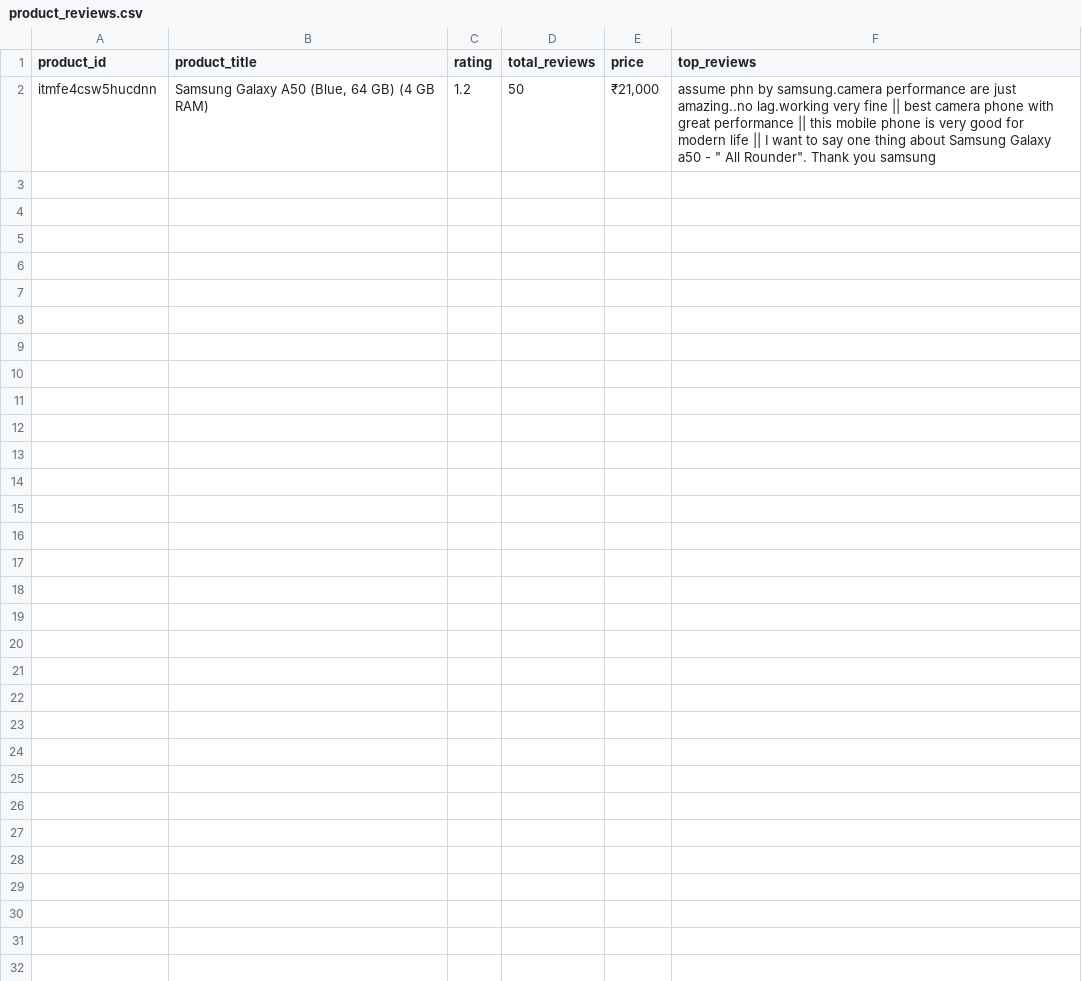
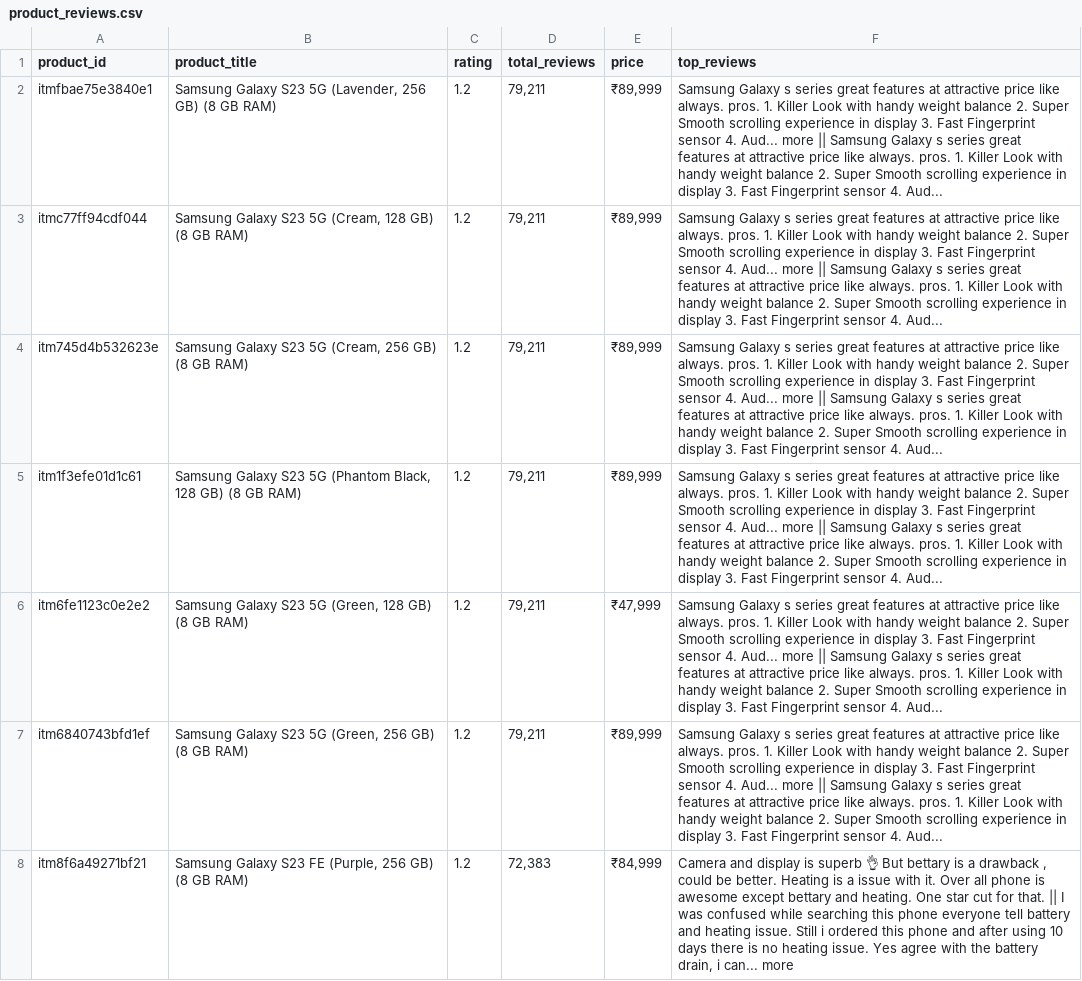
Before and after one commit to jagadeswartamtam/ecomm-prod-assistant, a CSV file: data/product_reviews.csv, drawn as a sheet.

```diff
--- a/data/product_reviews.csv
+++ b/data/product_reviews.csv
@@ -1,2 +1,8 @@
 product_id,product_title,rating,total_reviews,price,top_reviews
-itmfe4csw5hucdnn,"Samsung Galaxy A50 (Blue, 64 GB) (4 GB RAM)",1.2,50,"₹21,000","assume phn by samsung.camera performance are just amazing..no lag.working very fine || best camera phone with great performance || this mobile phone is very good for modern life || I want to say one thing about Samsung Galaxy a50 - "" All Rounder"". Thank you samsung"
+itmfbae75e3840e1,"Samsung Galaxy S23 5G (Lavender, 256 GB) (8 GB RAM)",1.2,"79,211","₹89,999",Samsung Galaxy s series great features at attractive price like always. pros. 1. Killer Look with handy weight balance 2. Super Smooth scrolling experience in display 3. Fast Fingerprint sensor 4. Aud... more || Samsung Galaxy s series great features at attractive price like always. pros. 1. Killer Look with handy weight balance 2. Super Smooth scrolling experience in display 3. Fast Fingerprint sensor 4. Aud...
+itmc77ff94cdf044,"Samsung Galaxy S23 5G (Cream, 128 GB) (8 GB RAM)",1.2,"79,211","₹89,999",Samsung Galaxy s series great features at attractive price like always. pros. 1. Killer Look with handy weight balance 2. Super Smooth scrolling experience in display 3. Fast Fingerprint sensor 4. Aud... more || Samsung Galaxy s series great features at attractive price like always. pros. 1. Killer Look with handy weight balance 2. Super Smooth scrolling experience in display 3. Fast Fingerprint sensor 4. Aud...
+itm745d4b532623e,"Samsung Galaxy S23 5G (Cream, 256 GB) (8 GB RAM)",1.2,"79,211","₹89,999",Samsung Galaxy s series great features at attractive price like always. pros. 1. Killer Look with handy weight balance 2. Super Smooth scrolling experience in display 3. Fast Fingerprint sensor 4. Aud... more || Samsung Galaxy s series great features at attractive price like always. pros. 1. Killer Look with handy weight balance 2. Super Smooth scrolling experience in display 3. Fast Fingerprint sensor 4. Aud...
+itm1f3efe01d1c61,"Samsung Galaxy S23 5G (Phantom Black, 128 GB) (8 GB RAM)",1.2,"79,211","₹89,999",Samsung Galaxy s series great features at attractive price like always. pros. 1. Killer Look with handy weight balance 2. Super Smooth scrolling experience in display 3. Fast Fingerprint sensor 4. Aud... more || Samsung Galaxy s series great features at attractive price like always. pros. 1. Killer Look with handy weight balance 2. Super Smooth scrolling experience in display 3. Fast Fingerprint sensor 4. Aud...
+itm6fe1123c0e2e2,"Samsung Galaxy S23 5G (Green, 128 GB) (8 GB RAM)",1.2,"79,211","₹47,999",Samsung Galaxy s series great features at attractive price like always. pros. 1. Killer Look with handy weight balance 2. Super Smooth scrolling experience in display 3. Fast Fingerprint sensor 4. Aud... more || Samsung Galaxy s series great features at attractive price like always. pros. 1. Killer Look with handy weight balance 2. Super Smooth scrolling experience in display 3. Fast Fingerprint sensor 4. Aud...
+itm6840743bfd1ef,"Samsung Galaxy S23 5G (Green, 256 GB) (8 GB RAM)",1.2,"79,211","₹89,999",Samsung Galaxy s series great features at attractive price like always. pros. 1. Killer Look with handy weight balance 2. Super Smooth scrolling experience in display 3. Fast Fingerprint sensor 4. Aud... more || Samsung Galaxy s series great features at attractive price like always. pros. 1. Killer Look with handy weight balance 2. Super Smooth scrolling experience in display 3. Fast Fingerprint sensor 4. Aud...
+itm8f6a49271bf21,"Samsung Galaxy S23 FE (Purple, 256 GB) (8 GB RAM)",1.2,"72,383","₹84,999","Camera and display is superb 👌 But bettary is a drawback , could be better. Heating is a issue with it. Over all phone is awesome except bettary and heating. One star cut for that. || I was confused while searching this phone everyone tell battery and heating issue. Still i ordered this phone and after using 10 days there is no heating issue. Yes agree with the battery drain, i can... more"
```
Also changed, not shown: 11 other files.
